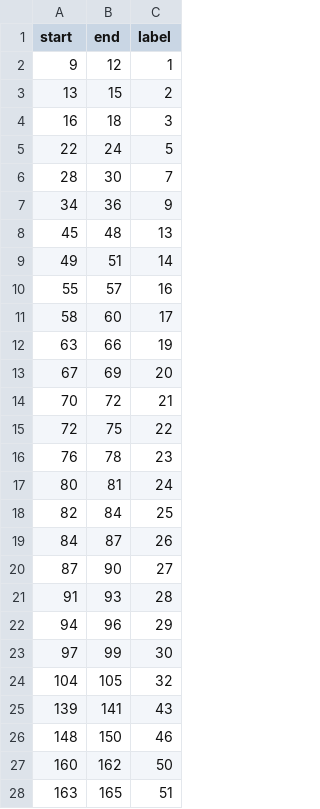
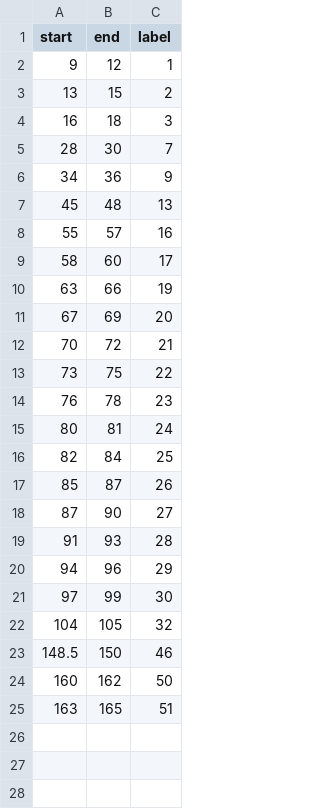
Before and after one commit to aawgit/signs, a CSV file: data/labels/1.csv, drawn as a sheet.

```diff
--- a/data/labels/1.csv
+++ b/data/labels/1.csv
@@ -4,3 +4,2 @@ start,end,label
 16,18,3
-22,24,5
 28,30,7
@@ -8,3 +7,2 @@ start,end,label
 45,48,13
-49,51,14
 55,57,16
@@ -14,3 +12,3 @@ start,end,label
 70,72,21
-72,75,22
+73,75,22
 76,78,23
@@ -18,3 +16,3 @@ start,end,label
 82,84,25
-84,87,26
+85,87,26
 87,90,27
@@ -24,4 +22,3 @@ start,end,label
 104,105,32
-139,141,43
-148,150,46
+148.5,150,46
 160,162,50
```
Also changed, not shown: data/labels/2.csv, data/labels/3.csv, 50 other files.
